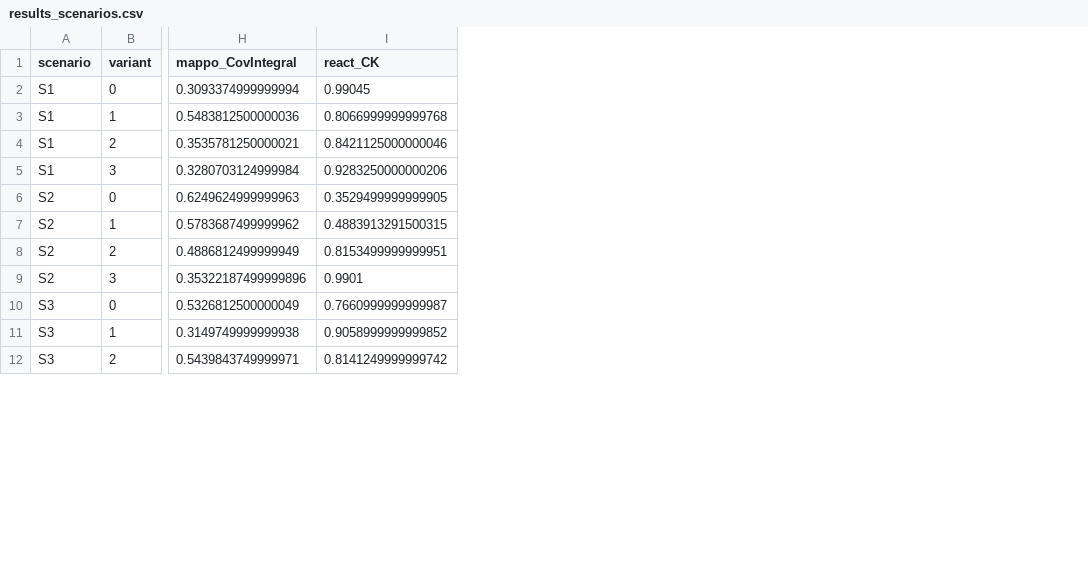
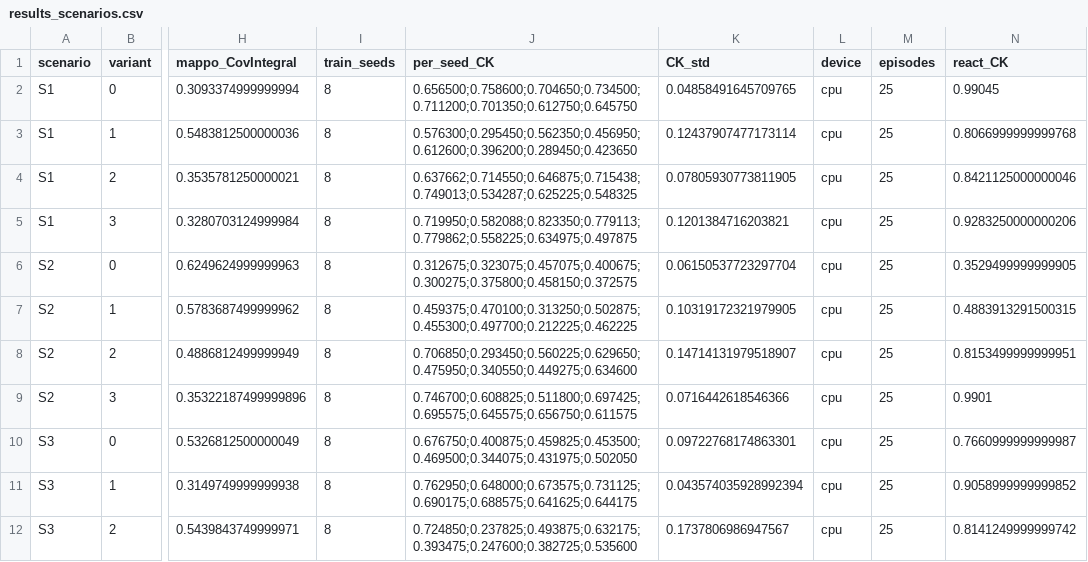
Before and after one commit to moudook/uav-iot-persistent-coverage, a CSV file: ml_impl/results_scenarios.csv, drawn as a sheet; only a part is shown, gaps mark what is left out; the diff names each change by its address in the sheet, - before the commit and + after, or states it on an @@ line.

Commit message:
feat(exp): the scenario matrix carries its protocol, and the re-run reproduces it
The scenario rows now record the number of training policies behind
them, the device, the budget and the per-seed values, so that the
paper's claim that the matrix is a mean over training runs can be
checked against the artefact rather than taken on trust.

The matrix was then measured a second time, from scratch, and every
one of the 170 compared values agreed exactly -- a stronger form of the
reproducibility claim than the audit's within-run check, and now a
measurement in the paper rather than an assertion.

```diff
--- a/ml_impl/results_scenarios.csv
+++ b/ml_impl/results_scenarios.csv
+column I (train_seeds), rows 2-12: all 8
+column J (per_seed_CK), rows 2-12: 0.656500;0.758600;0.704650;0.734500;0.711200;0.701350;0.612750;0.645750 | 0.576300;0.295450;0.562350;0.456950;0.612600;0.396200;0.289450;0.423650 | 0.637662;0.714550;0.646875;0.715438;0.749013;0.534287;0.625225;0.548325 | 0.719950;0.582088;0.823350;0.779113;0.779862;0.558225;0.634975;0.497875 | 0.312675;0.323075;0.457075;0.400675;0.300275;0.375800;0.458150;0.372575 | 0.459375;0.470100;0.313250;0.502875;0.455300;0.497700;0.212225;0.462225 | 0.706850;0.293450;0.560225;0.629650;0.475950;0.340550;0.449275;0.634600 | 0.746700;0.608825;0.511800;0.697425;0.695575;0.645575;0.656750;0.611575 | 0.676750;0.400875;0.459825;0.453500;0.469500;0.344075;0.431975;0.502050 | 0.762950;0.648000;0.673575;0.731125;0.690175;0.688575;0.641625;0.644175 | 0.724850;0.237825;0.493875;0.632175;0.393475;0.247600;0.382725;0.535600
+column K (CK_std), rows 2-12: 0.04858491645709765 | 0.12437907477173114 | 0.07805930773811905 | 0.1201384716203821 | 0.06150537723297704 | 0.10319172321979905 | 0.14714131979518907 | 0.0716442618546366 | 0.09722768174863301 | 0.043574035928992394 | 0.1737806986947567
+column L (device), rows 2-12: all cpu
+column M (episodes), rows 2-12: all 25
```
Also changed, not shown: 10 other files.
